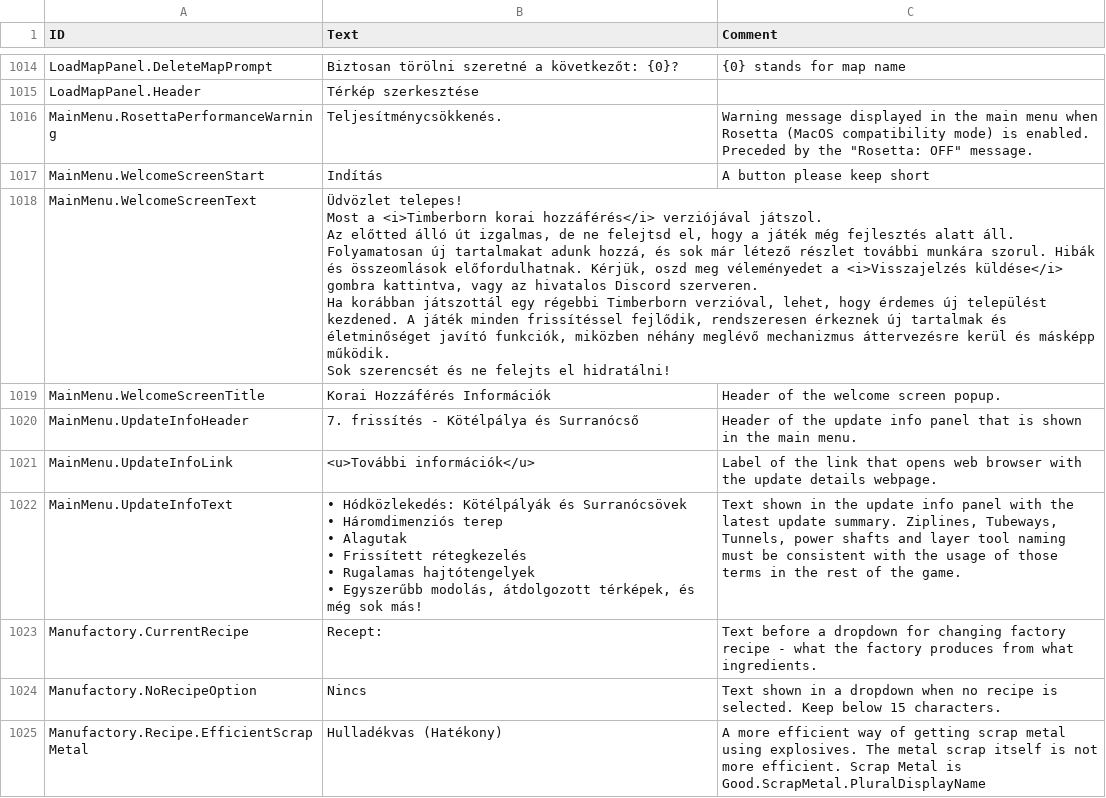
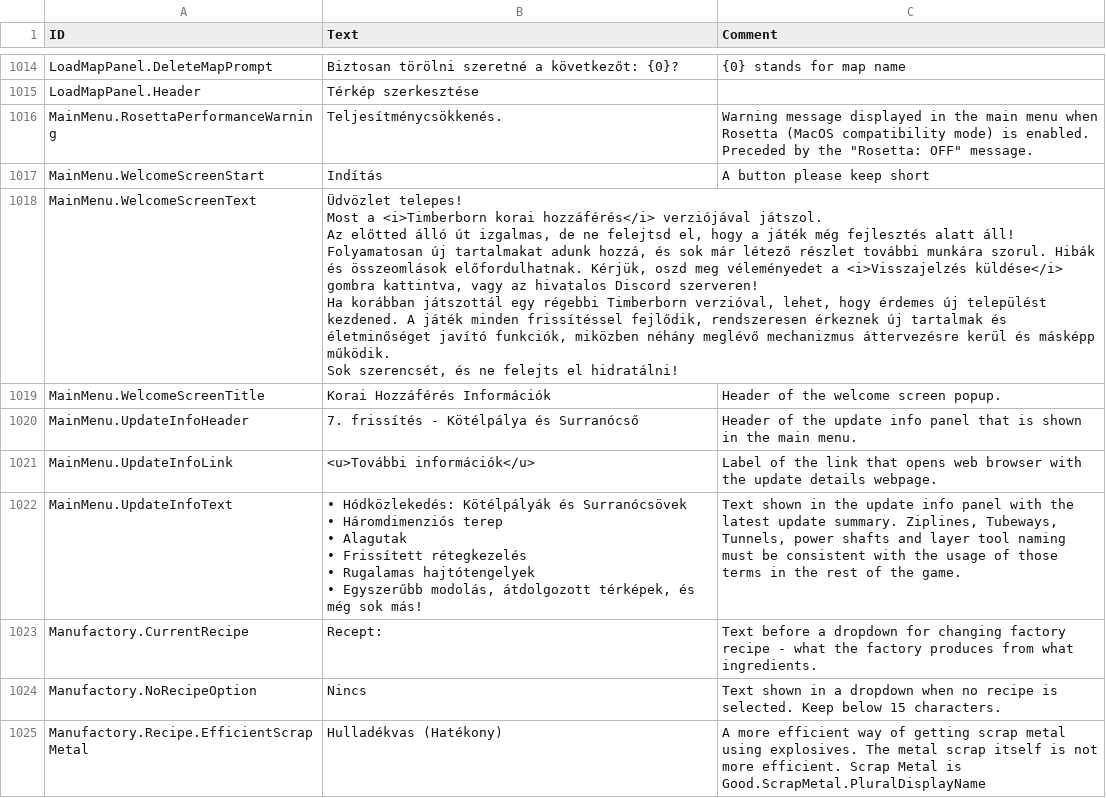
Before and after one commit to thendarion/timberborn-magyaritas, a CSV file: huHU/Localizations/huHU.csv, drawn as a sheet; only a part is shown, gaps mark what is left out.

Commit message:
- központozás-javítás

```diff
--- a/huHU/Localizations/huHU.csv
+++ b/huHU/Localizations/huHU.csv
@@ -1042,11 +1042,11 @@ MainMenu.RosettaPerformanceWarning,"Teljesítménycsökkenés.","Warning message
 MainMenu.WelcomeScreenStart,Indítás,A button please keep short
-MainMenu.WelcomeScreenText,"Üdvözlet telepes!
-
-Most a <i>Timberborn korai hozzáférés</i> verziójával játszol.
-
-Az előtted álló út izgalmas, de ne felejtsd el, hogy a játék még fejlesztés alatt áll. Folyamatosan új tartalmakat adunk hozzá, és sok már létező részlet további munkára szorul. Hibák és összeomlások előfordulhatnak. Kérjük, oszd meg véleményedet a <i>Visszajelzés küldése</i> gombra kattintva, vagy az hivatalos Discord szerveren.
-
-Ha korábban játszottál egy régebbi Timberborn verzióval, lehet, hogy érdemes új települést kezdened. A játék minden frissítéssel fejlődik, rendszeresen érkeznek új tartalmak és életminőséget javító funkciók, miközben néhány meglévő mechanizmus áttervezésre kerül és másképp működik.
-
-Sok szerencsét és ne felejts el hidratálni!",
+MainMenu.WelcomeScreenText,"Üdvözlet telepes!
+
+Most a <i>Timberborn korai hozzáférés</i> verziójával játszol.
+
+Az előtted álló út izgalmas, de ne felejtsd el, hogy a játék még fejlesztés alatt áll! Folyamatosan új tartalmakat adunk hozzá, és sok már létező részlet további munkára szorul. Hibák és összeomlások előfordulhatnak. Kérjük, oszd meg véleményedet a <i>Visszajelzés küldése</i> gombra kattintva, vagy az hivatalos Discord szerveren!
+
+Ha korábban játszottál egy régebbi Timberborn verzióval, lehet, hogy érdemes új települést kezdened. A játék minden frissítéssel fejlődik, rendszeresen érkeznek új tartalmak és életminőséget javító funkciók, miközben néhány meglévő mechanizmus áttervezésre kerül és másképp működik.
+
+Sok szerencsét, és ne felejts el hidratálni!",
 MainMenu.WelcomeScreenTitle,Korai Hozzáférés Információk,Header of the welcome screen popup.
```
